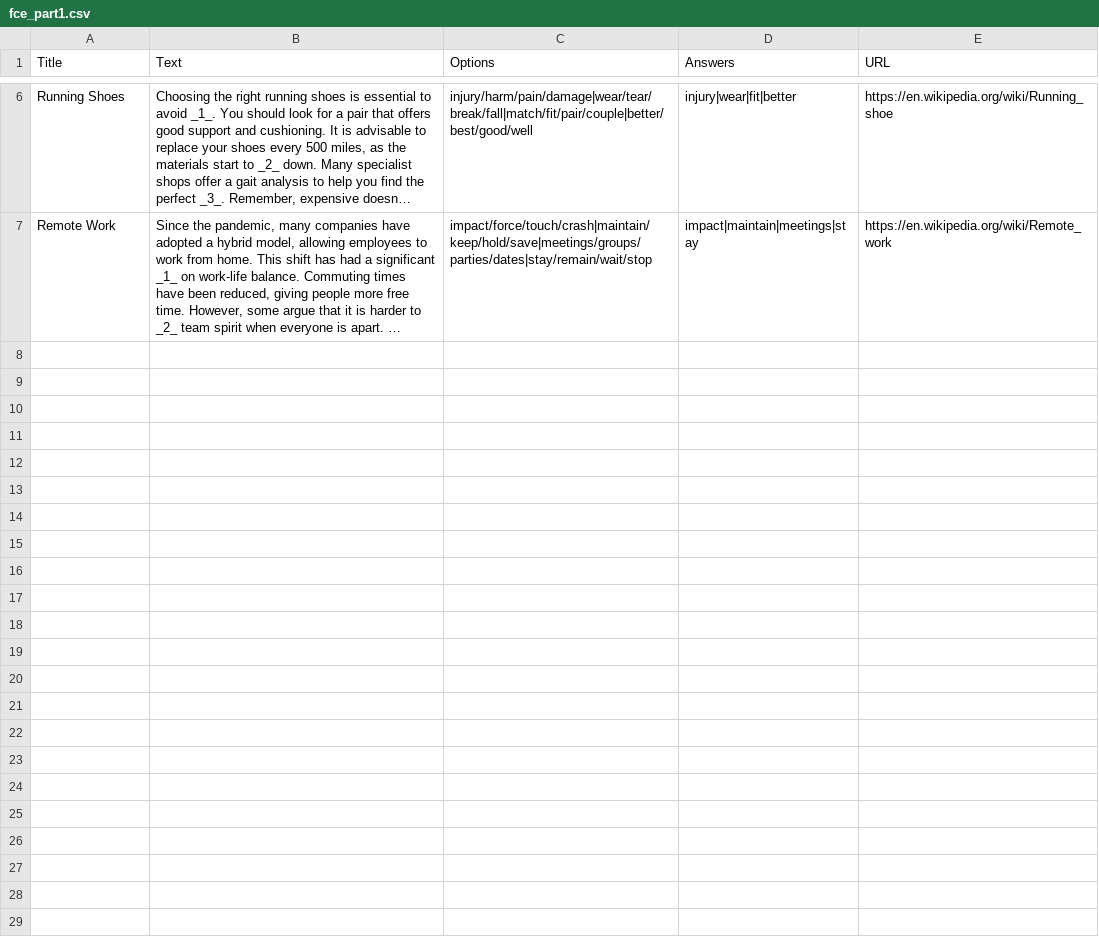
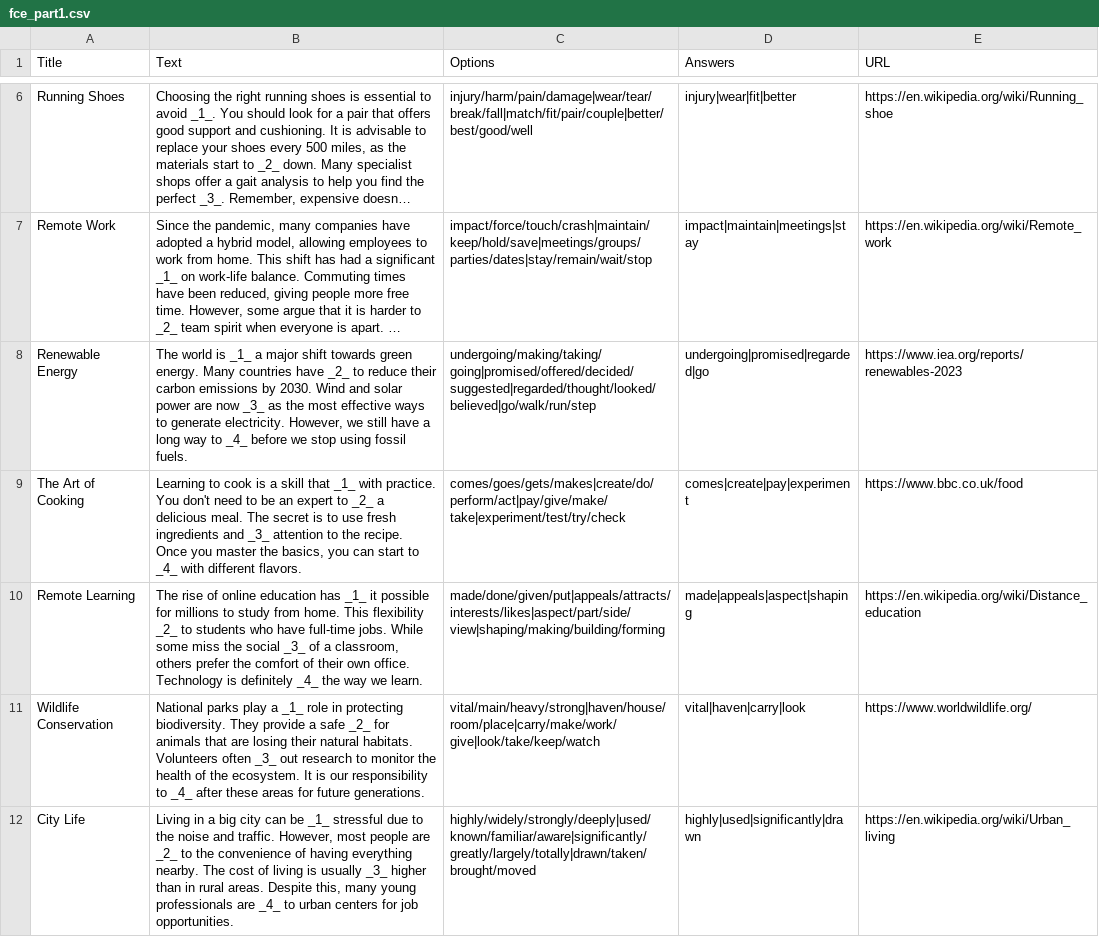
Before and after one commit to henrypamo-dotcom/fce-master-app, a CSV file: fce_part1.csv, drawn as a sheet; only a part is shown, gaps mark what is left out; long unchanged cells end in …; the diff names each change by its address in the sheet, - before the commit and + after, or states it on an @@ line.

Commit message:
Update fce_part1.csv

```diff
--- a/fce_part1.csv
+++ b/fce_part1.csv
+row 8: Renewable Energy | The world is _1_ a major shift towards green energy. Many countries have _2_ to reduce their carbon emissions by 2030. Wind and solar power are now _3_ as the most effective ways to generate electricity. However, we still have a long way to _4_ before we stop using fossil fuels. | undergoing/making/taking/going|promised/offered/decided/suggested|regarded/thought/looked/believed|go/walk/run/step | undergoing|promised|regarded|go | https://www.iea.org/reports/renewables-2023
+row 9: The Art of Cooking | Learning to cook is a skill that _1_ with practice. You don't need to be an expert to _2_ a delicious meal. The secret is to use fresh ingredients and _3_ attention to the recipe. Once you master the basics, you can start to _4_ with different flavors. | comes/goes/gets/makes|create/do/perform/act|pay/give/make/take|experiment/test/try/check | comes|create|pay|experiment | https://www.bbc.co.uk/food
+row 10: Remote Learning | The rise of online education has _1_ it possible for millions to study from home. This flexibility _2_ to students who have full-time jobs. While some miss the social _3_ of a classroom, others prefer the comfort of their own office. Technology is definitely _4_ the way we learn. | made/done/given/put|appeals/attracts/interests/likes|aspect/part/side/view|shaping/making/building/forming | made|appeals|aspect|shaping | https://en.wikipedia.org/wiki/Distance_education
+row 11: Wildlife Conservation | National parks play a _1_ role in protecting biodiversity. They provide a safe _2_ for animals that are losing their natural habitats. Volunteers often _3_ out research to monitor the health of the ecosystem. It is our responsibility to _4_ after these areas for future generations. | vital/main/heavy/strong|haven/house/room/place|carry/make/work/give|look/take/keep/watch | vital|haven|carry|look | https://www.worldwildlife.org/
+row 12: City Life | Living in a big city can be _1_ stressful due to the noise and traffic. However, most people are _2_ to the convenience of having everything nearby. The cost of living is usually _3_ higher than in rural areas. Despite this, many young professionals are _4_ to urban centers for job opportunities. | highly/widely/strongly/deeply|used/known/familiar/aware|significantly/greatly/largely/totally|drawn/taken/brought/moved | highly|used|significantly|drawn | https://en.wikipedia.org/wiki/Urban_living
```
